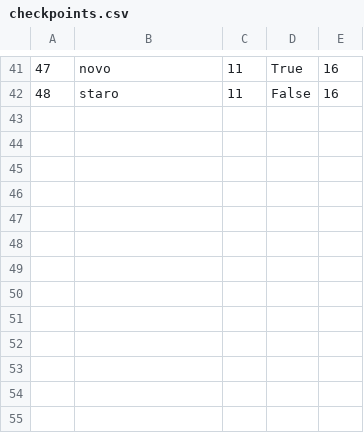
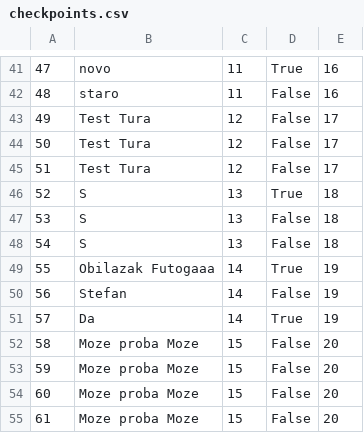
Before and after one commit to kzi-nastava/sims-ra-2024-group-6-team-a, a CSV file: Resources/Data/checkpoints.csv, drawn as a sheet; only a part is shown, gaps mark what is left out; the diff names each change by its address in the sheet, - before the commit and + after, or states it on an @@ line.

```diff
--- a/Resources/Data/checkpoints.csv
+++ b/Resources/Data/checkpoints.csv
+row 43: 49 | Test Tura | 12 | False | 17
+row 44: 50 | Test Tura | 12 | False | 17
+row 45: 51 | Test Tura | 12 | False | 17
+row 46: 52 | S | 13 | True | 18
+row 47: 53 | S | 13 | False | 18
+row 48: 54 | S | 13 | False | 18
+row 49: 55 | Obilazak Futogaaa | 14 | True | 19
+row 50: 56 | Stefan | 14 | False | 19
+row 51: 57 | Da | 14 | True | 19
+row 52: 58 | Moze proba Moze | 15 | False | 20
+row 53: 59 | Moze proba Moze | 15 | False | 20
+row 54: 60 | Moze proba Moze | 15 | False | 20
+row 55: 61 | Moze proba Moze | 15 | False | 20
```
Also changed, not shown: 30 other files.
